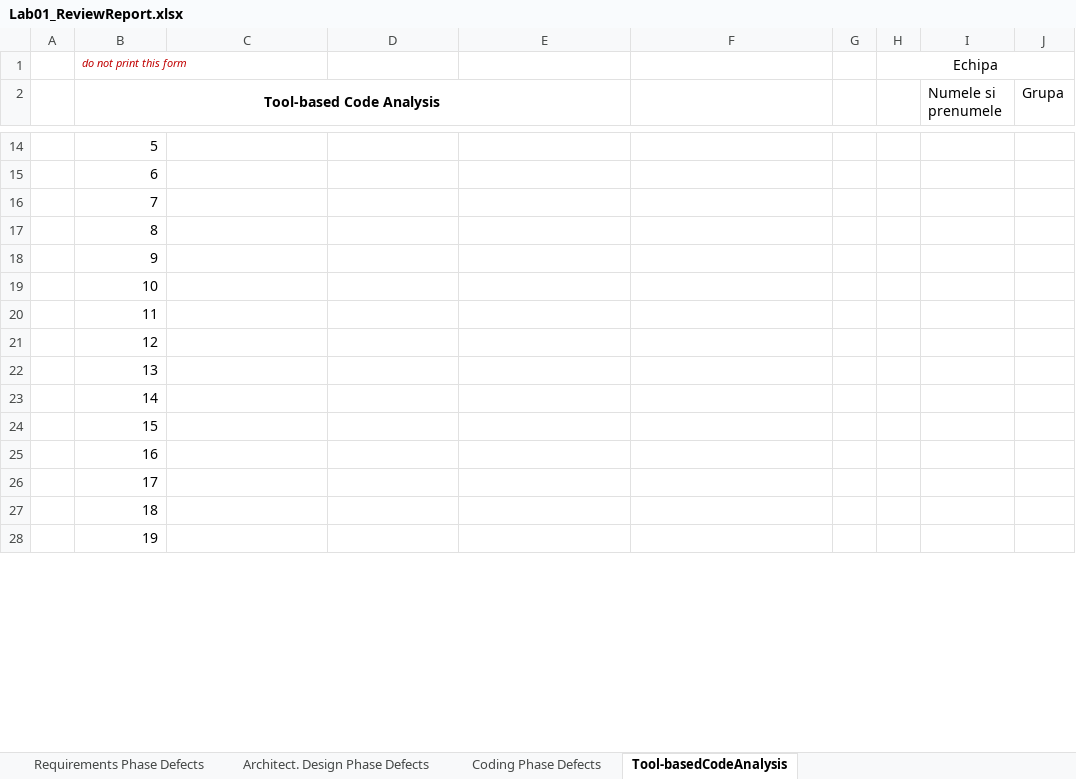
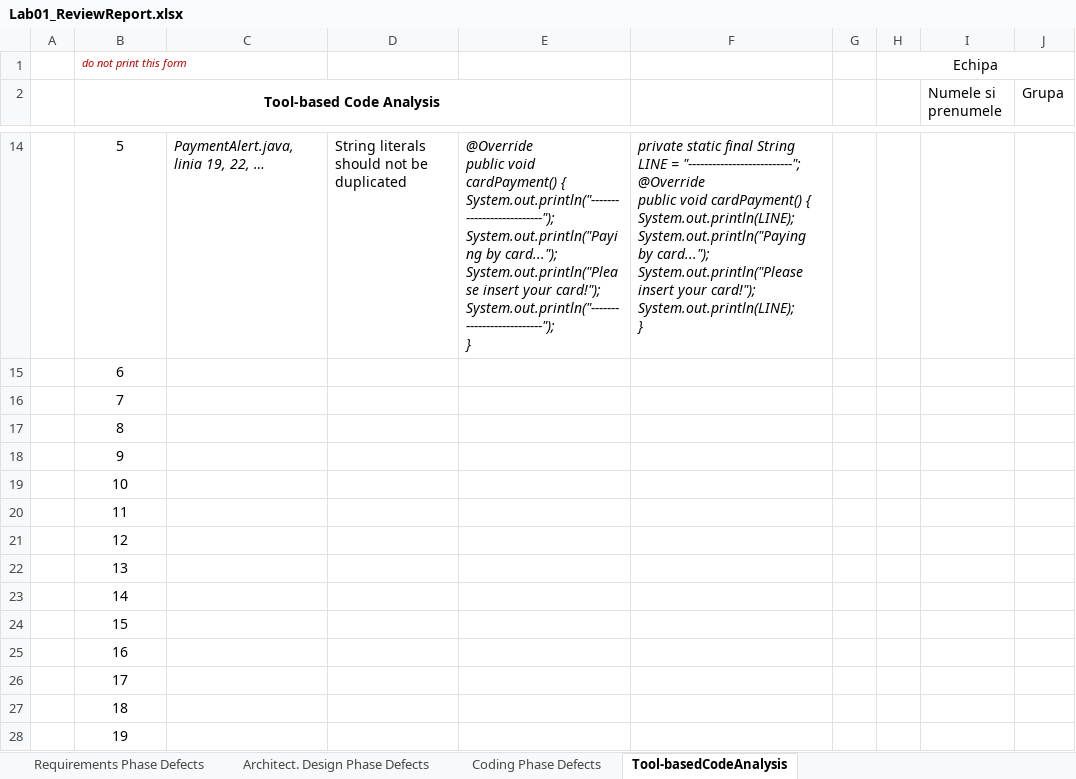
Before and after one commit to Domynis/VVSS-Lab, an Excel workbook: Lab01/CheckLists/Lab01_ReviewReport.xlsx, sheet Tool-basedCodeAnalysis, drawn as a sheet; only a part is shown, gaps mark what is left out; values as stored, in another font and other column widths than the file's, no borders; ↵ is a line break in a cell; the diff covers the shown part only; the diff names each change by its address in the sheet, - before the commit and + after, or states it on an @@ line.

```diff
--- a/Lab01/CheckLists/Lab01_ReviewReport.xlsx (sheet Tool-basedCodeAnalysis)
+++ b/Lab01/CheckLists/Lab01_ReviewReport.xlsx (sheet Tool-basedCodeAnalysis)
-B14:B28 alignment: right
+B14:B28 alignment: center
-C14: (empty)
+C14: PaymentAlert.java, linia 19, 22, …
-D14: (empty)
+D14: String literals should not be duplicated
-E14: (empty)
+E14: @Override ↵ public void cardPayment() { ↵ System.out.println("--------------------------"); ↵ System.out.println("Paying by card..."); ↵ System.out.println("Please insert your card!"); ↵ System.out.println("--------------------------"); ↵ }
-F14: (empty)
+F14: private static final String LINE = "--------------------------"; @Override ↵ public void cardPayment() { ↵ System.out.println(LINE); ↵ System.out.println("Paying by card..."); ↵ System.out.println("Please insert your card!"); ↵ System.out.println(LINE); ↵ }
```
Also changed, not shown: 4 added rows, 4 removed rows, 17 edited cells and cell formats elsewhere in this sheet, sheet Coding Phase Defects, 6 other files.
